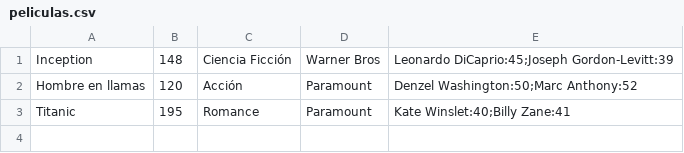
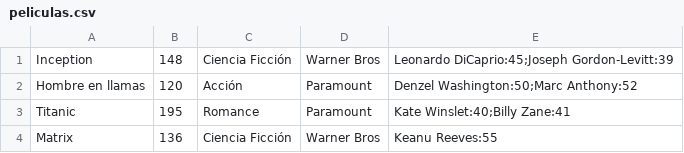
Before and after one commit to GabrielMarin78/poo_unidad2, a CSV file: data/peliculas.csv, drawn as a sheet.

```diff
--- a/data/peliculas.csv
+++ b/data/peliculas.csv
@@ -3 +3,2 @@ Hombre en llamas,120,Acción,Paramount,Denzel Washington:50;Marc Anthony:52
 Titanic,195,Romance,Paramount,Kate Winslet:40;Billy Zane:41
+Matrix,136,Ciencia Ficción,Warner Bros,Keanu Reeves:55
```
Also changed, not shown: 3 other files.
